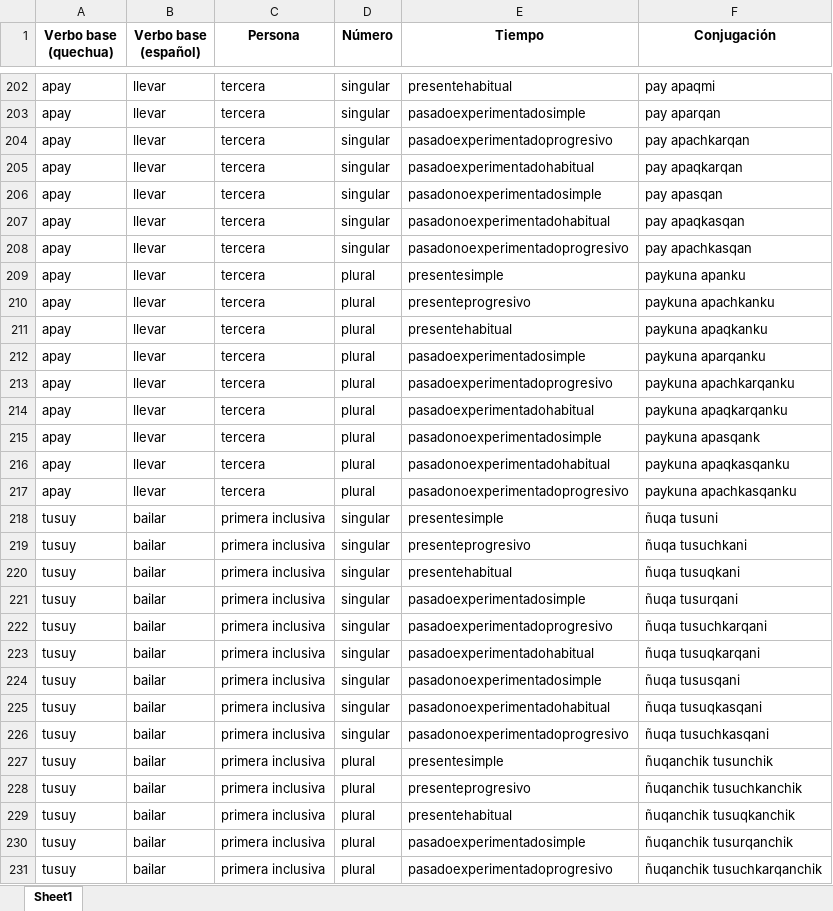
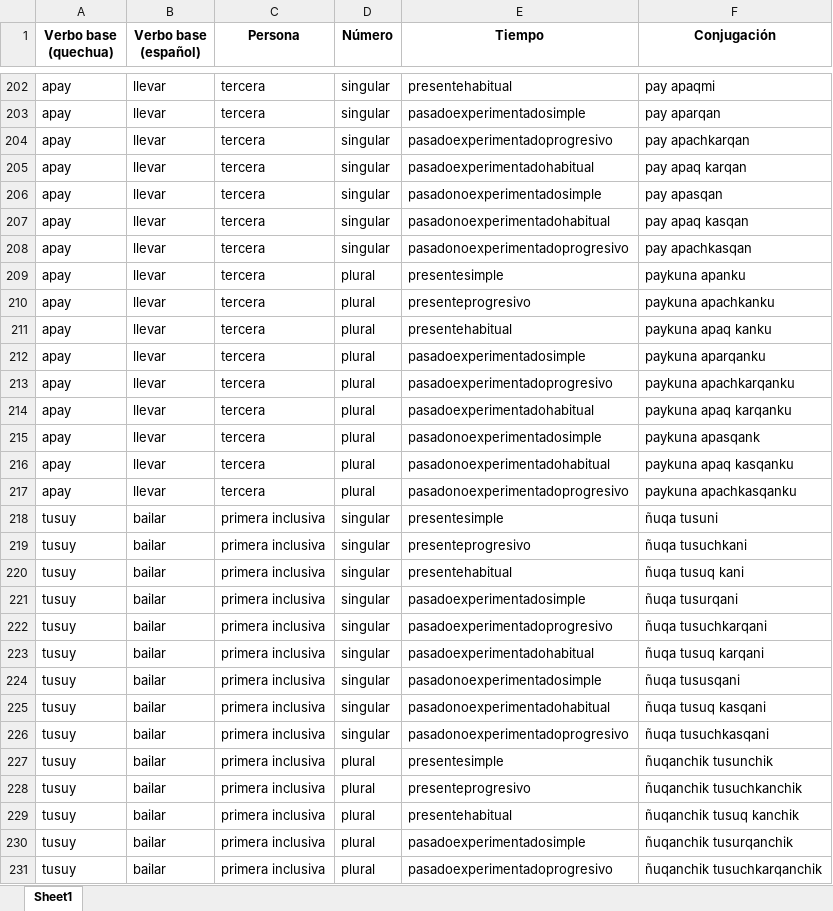
Before and after one commit to goldentumi/proyecto_final, an Excel workbook: conjugaciones_quechua.xlsx, sheet Sheet1, drawn as a sheet; only a part is shown, gaps mark what is left out; values as stored, in another font and other column widths than the file's, no borders; the diff covers the shown part only; the diff names each change by its address in the sheet, - before the commit and + after, or states it on an @@ line.

```diff
--- a/conjugaciones_quechua.xlsx (sheet Sheet1)
+++ b/conjugaciones_quechua.xlsx (sheet Sheet1)
-F205 (Conjugación): pay apaqkarqan
+F205 (Conjugación): pay apaq karqan
-F207 (Conjugación): pay apaqkasqan
+F207 (Conjugación): pay apaq kasqan
-F211 (Conjugación): paykuna apaqkanku
+F211 (Conjugación): paykuna apaq kanku
-F214 (Conjugación): paykuna apaqkarqanku
+F214 (Conjugación): paykuna apaq karqanku
-F216 (Conjugación): paykuna apaqkasqanku
+F216 (Conjugación): paykuna apaq kasqanku
-F220 (Conjugación): ñuqa tusuqkani
+F220 (Conjugación): ñuqa tusuq kani
-F223 (Conjugación): ñuqa tusuqkarqani
+F223 (Conjugación): ñuqa tusuq karqani
-F225 (Conjugación): ñuqa tusuqkasqani
+F225 (Conjugación): ñuqa tusuq kasqani
-F229 (Conjugación): ñuqanchik tusuqkanchik
+F229 (Conjugación): ñuqanchik tusuq kanchik
```
Also changed, not shown: 129 edited cells elsewhere in this sheet.
